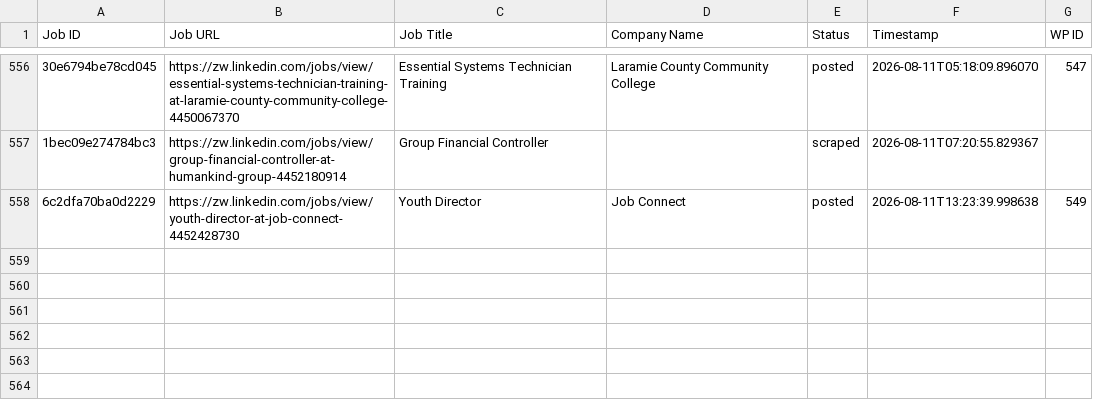
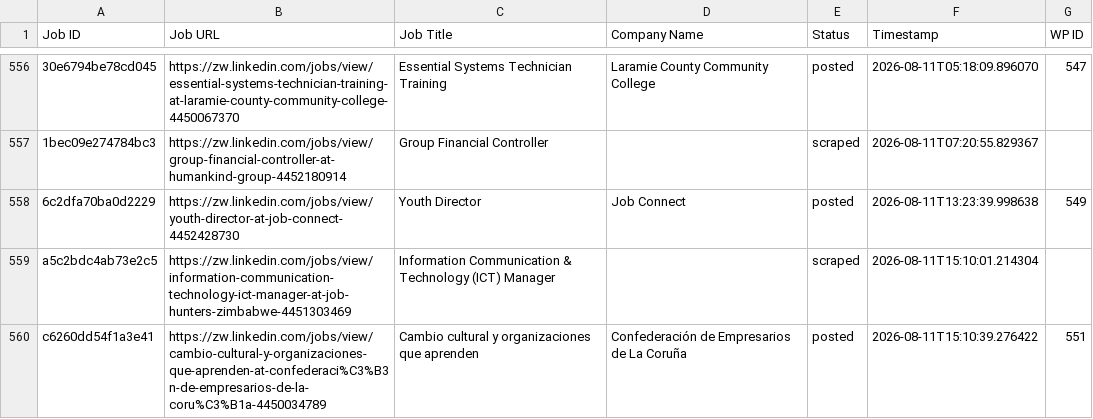
Before and after one commit to innovationinc2000/zw, a CSV file: processed_jobs.csv, drawn as a sheet; only a part is shown, gaps mark what is left out; the diff names each change by its address in the sheet, - before the commit and + after, or states it on an @@ line.

```diff
--- a/processed_jobs.csv
+++ b/processed_jobs.csv
+row 559: a5c2bdc4ab73e2c5 | https://zw.linkedin.com/jobs/view/information-communication-technology-ict-manager-at-job-hunters-zimbabwe-4451303469 | Information Communication & Technology (ICT) Manager |  | scraped | 2026-08-11T15:10:01.214304
+row 560: c6260dd54f1a3e41 | https://zw.linkedin.com/jobs/view/cambio-cultural-y-organizaciones-que-aprenden-at-confederaci%C3%B3n-de-empresarios-de-la-coru%C3%B1a-4450034789 | Cambio cultural y organizaciones que aprenden | Confederación de Empresarios de La Coruña | posted | 2026-08-11T15:10:39.276422 | 551
```
